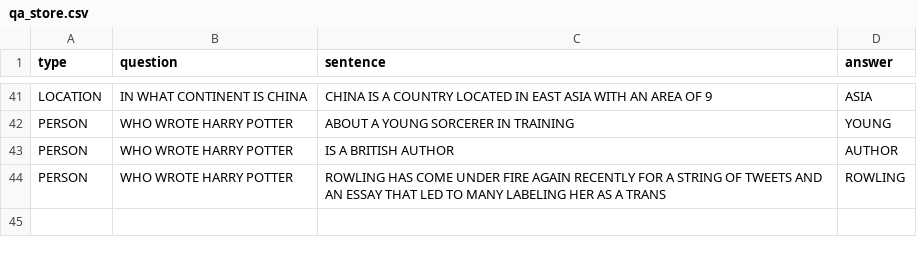
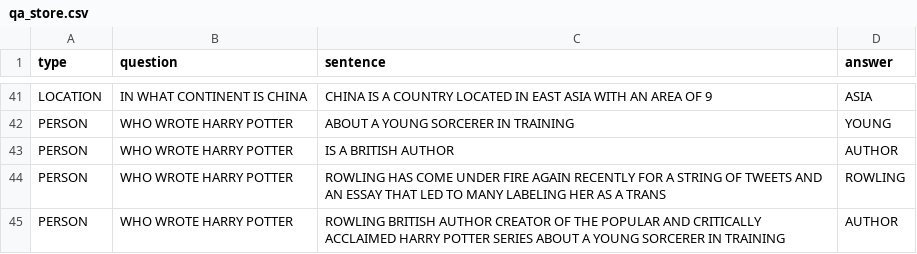
Before and after one commit to Nenma/ga-qas-sm, a CSV file: data/qa_store.csv, drawn as a sheet; only a part is shown, gaps mark what is left out.

```diff
--- a/data/qa_store.csv
+++ b/data/qa_store.csv
@@ -44 +44,2 @@ PERSON,WHO WROTE HARRY POTTER,IS A BRITISH AUTHOR,AUTHOR
 PERSON,WHO WROTE HARRY POTTER,ROWLING HAS COME UNDER FIRE AGAIN RECENTLY FOR A STRING OF TWEETS AND AN ESSAY THAT LED TO MANY LABELING HER AS A TRANS,ROWLING
+PERSON,WHO WROTE HARRY POTTER,ROWLING BRITISH AUTHOR CREATOR OF THE POPULAR AND CRITICALLY ACCLAIMED HARRY POTTER SERIES ABOUT A YOUNG SORCERER IN TRAINING,AUTHOR
```
Also changed, not shown: 3 other files.
